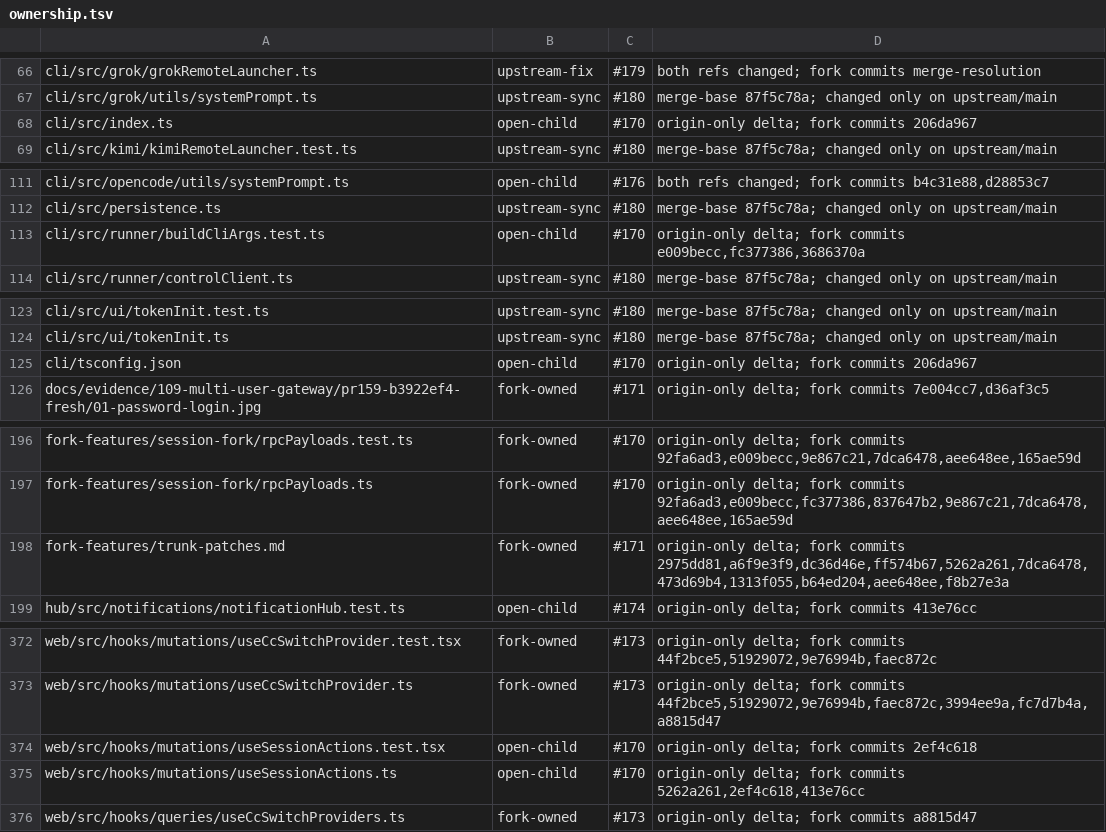
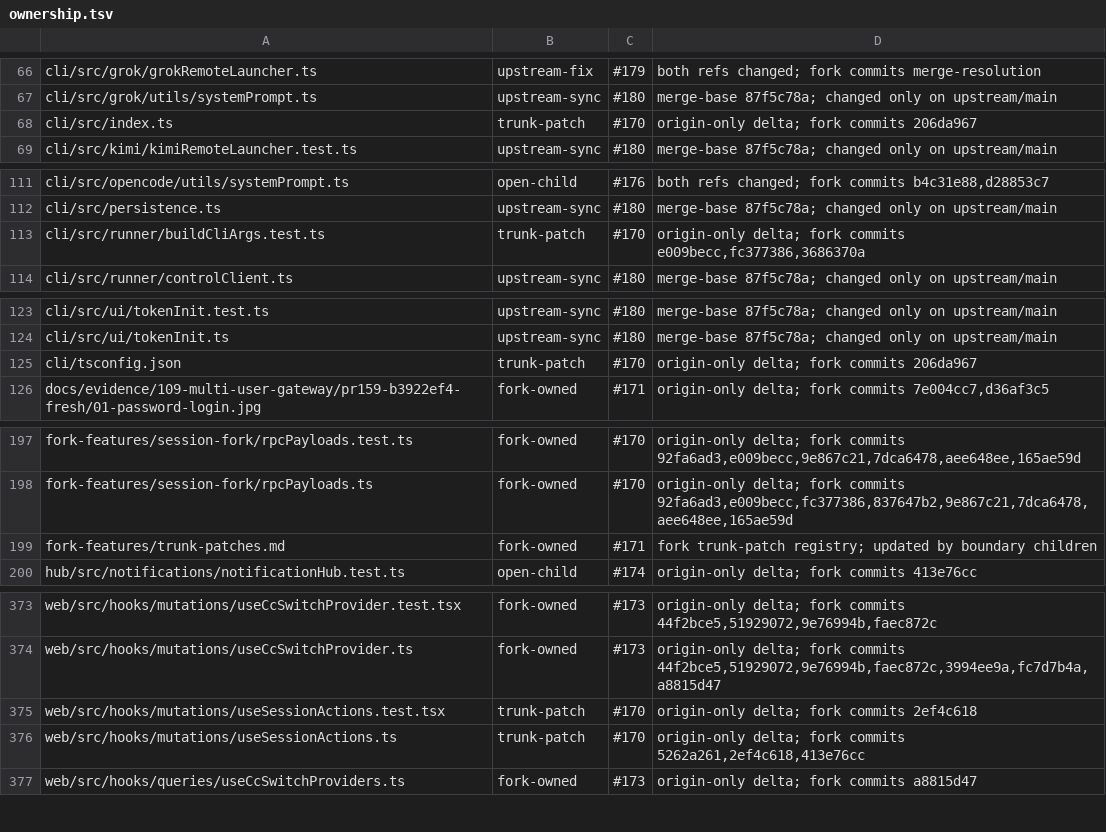
Before and after one commit to mouriya-s-lab/hapi, a TSV file: fork-features/ownership.tsv, drawn as a sheet; only a part is shown, gaps mark what is left out; the diff covers the shown part only.

Commit message:
refactor(fork): close session fork trunk boundary
Co-Authored-By: Mouriya-Emma <85676458+Mouriya-Emma@users.noreply.github.com>

```diff
--- a/fork-features/ownership.tsv
+++ b/fork-features/ownership.tsv
@@ -67,3 +67,3 @@ cli/src/grok/grokRemoteLauncher.ts	upstream-fix	#179	both refs changed; fork com
 cli/src/grok/utils/systemPrompt.ts	upstream-sync	#180	merge-base 87f5c78a; changed only on upstream/main
-cli/src/index.ts	open-child	#170	origin-only delta; fork commits 206da967
+cli/src/index.ts	trunk-patch	#170	origin-only delta; fork commits 206da967
 cli/src/kimi/kimiRemoteLauncher.test.ts	upstream-sync	#180	merge-base 87f5c78a; changed only on upstream/main
@@ -112,3 +112,3 @@ cli/src/opencode/utils/systemPrompt.ts	open-child	#176	both refs changed; fork c
 cli/src/persistence.ts	upstream-sync	#180	merge-base 87f5c78a; changed only on upstream/main
-cli/src/runner/buildCliArgs.test.ts	open-child	#170	origin-only delta; fork commits e009becc,fc377386,3686370a
+cli/src/runner/buildCliArgs.test.ts	trunk-patch	#170	origin-only delta; fork commits e009becc,fc377386,3686370a
 cli/src/runner/controlClient.ts	upstream-sync	#180	merge-base 87f5c78a; changed only on upstream/main
@@ -124,3 +124,3 @@ cli/src/ui/tokenInit.test.ts	upstream-sync	#180	merge-base 87f5c78a; changed onl
 cli/src/ui/tokenInit.ts	upstream-sync	#180	merge-base 87f5c78a; changed only on upstream/main
-cli/tsconfig.json	open-child	#170	origin-only delta; fork commits 206da967
+cli/tsconfig.json	trunk-patch	#170	origin-only delta; fork commits 206da967
 docs/evidence/109-multi-user-gateway/pr159-b3922ef4-fresh/01-password-login.jpg	fork-owned	#171	origin-only delta; fork commits 7e004cc7,d36af3c5
@@ -197,3 +198,3 @@ fork-features/session-fork/rpcPayloads.test.ts	fork-owned	#170	origin-only delta
 fork-features/session-fork/rpcPayloads.ts	fork-owned	#170	origin-only delta; fork commits 92fa6ad3,e009becc,fc377386,837647b2,9e867c21,7dca6478,aee648ee,165ae59d
-fork-features/trunk-patches.md	fork-owned	#171	origin-only delta; fork commits 2975dd81,a6f9e3f9,dc36d46e,ff574b67,5262a261,7dca6478,473d69b4,1313f055,b64ed204,aee648ee,f8b27e3a
+fork-features/trunk-patches.md	fork-owned	#171	fork trunk-patch registry; updated by boundary children
 hub/src/notifications/notificationHub.test.ts	open-child	#174	origin-only delta; fork commits 413e76cc
@@ -373,4 +374,4 @@ web/src/hooks/mutations/useCcSwitchProvider.test.tsx	fork-owned	#173	origin-only
 web/src/hooks/mutations/useCcSwitchProvider.ts	fork-owned	#173	origin-only delta; fork commits 44f2bce5,51929072,9e76994b,faec872c,3994ee9a,fc7d7b4a,a8815d47
-web/src/hooks/mutations/useSessionActions.test.tsx	open-child	#170	origin-only delta; fork commits 2ef4c618
-web/src/hooks/mutations/useSessionActions.ts	open-child	#170	origin-only delta; fork commits 5262a261,2ef4c618,413e76cc
+web/src/hooks/mutations/useSessionActions.test.tsx	trunk-patch	#170	origin-only delta; fork commits 2ef4c618
+web/src/hooks/mutations/useSessionActions.ts	trunk-patch	#170	origin-only delta; fork commits 5262a261,2ef4c618,413e76cc
 web/src/hooks/queries/useCcSwitchProviders.ts	fork-owned	#173	origin-only delta; fork commits a8815d47
```
Also changed, not shown: 1 added row and 27 edited cells elsewhere in this file, 8 other files.
